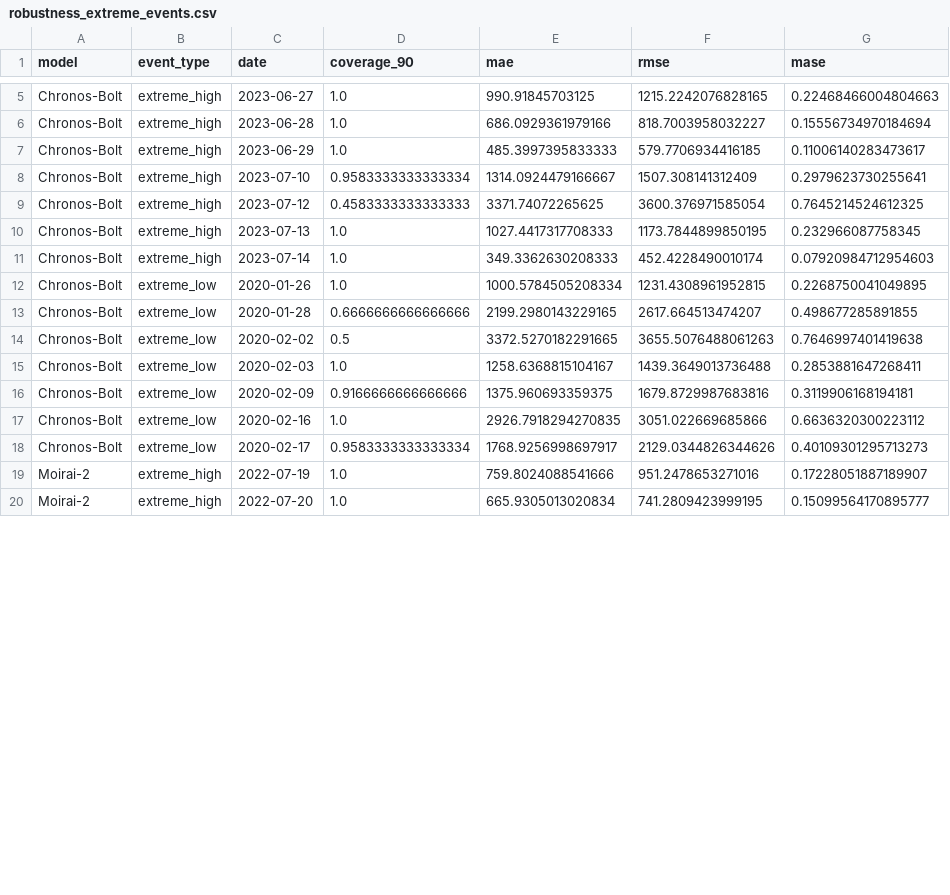
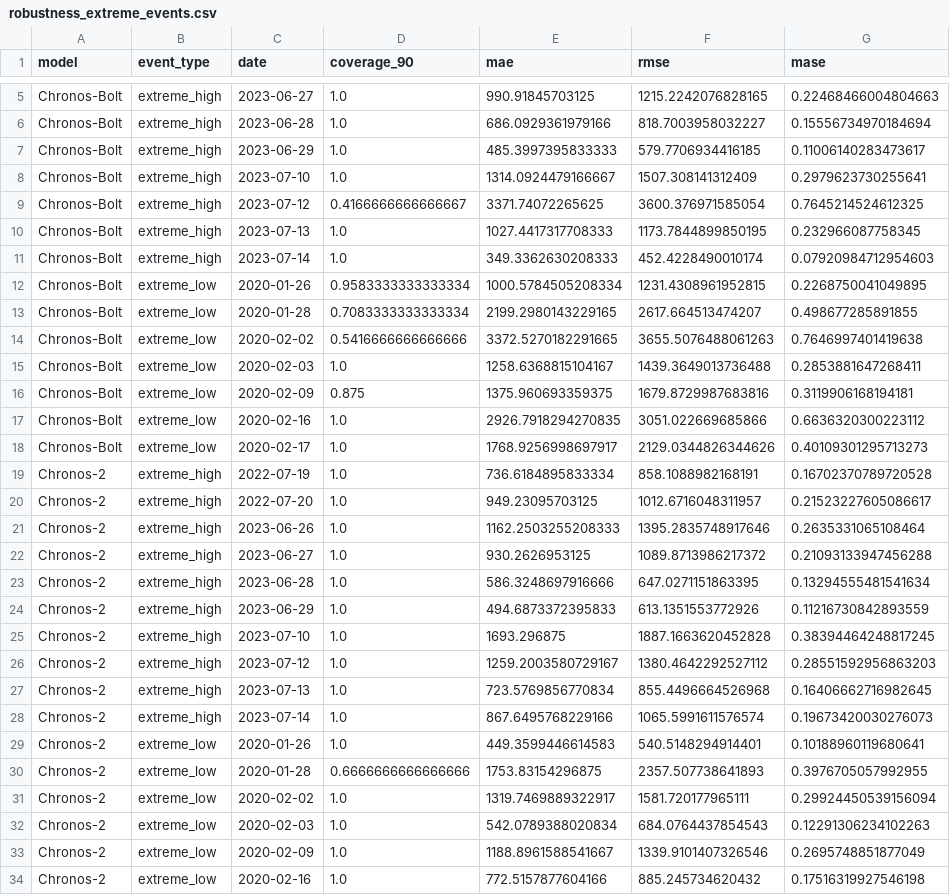
Before and after one commit to PhysicsInforMe/tsfm-energy-benchmark, a CSV file: experiments/context_length_study/results/figures/robustness_extreme_events.csv, drawn as a sheet; only a part is shown, gaps mark what is left out; the shorter side is filled out with more unchanged rows; the diff covers the shown part only.

```diff
--- a/experiments/context_length_study/results/figures/robustness_extreme_events.csv
+++ b/experiments/context_length_study/results/figures/robustness_extreme_events.csv
@@ -7,12 +7,28 @@ Chronos-Bolt,extreme_high,2023-06-28,1.0,686.0929361979166,818.7003958032227,0.1
 Chronos-Bolt,extreme_high,2023-06-29,1.0,485.3997395833333,579.7706934416185,0.11006140283473617
-Chronos-Bolt,extreme_high,2023-07-10,0.9583333333333334,1314.0924479166667,1507.308141312409,0.2979623730255641
-Chronos-Bolt,extreme_high,2023-07-12,0.4583333333333333,3371.74072265625,3600.376971585054,0.7645214524612325
+Chronos-Bolt,extreme_high,2023-07-10,1.0,1314.0924479166667,1507.308141312409,0.2979623730255641
+Chronos-Bolt,extreme_high,2023-07-12,0.4166666666666667,3371.74072265625,3600.376971585054,0.7645214524612325
 Chronos-Bolt,extreme_high,2023-07-13,1.0,1027.4417317708333,1173.7844899850195,0.232966087758345
 Chronos-Bolt,extreme_high,2023-07-14,1.0,349.3362630208333,452.4228490010174,0.07920984712954603
-Chronos-Bolt,extreme_low,2020-01-26,1.0,1000.5784505208334,1231.4308961952815,0.2268750041049895
-Chronos-Bolt,extreme_low,2020-01-28,0.6666666666666666,2199.2980143229165,2617.664513474207,0.498677285891855
-Chronos-Bolt,extreme_low,2020-02-02,0.5,3372.5270182291665,3655.5076488061263,0.7646997401419638
+Chronos-Bolt,extreme_low,2020-01-26,0.9583333333333334,1000.5784505208334,1231.4308961952815,0.2268750041049895
+Chronos-Bolt,extreme_low,2020-01-28,0.7083333333333334,2199.2980143229165,2617.664513474207,0.498677285891855
+Chronos-Bolt,extreme_low,2020-02-02,0.5416666666666666,3372.5270182291665,3655.5076488061263,0.7646997401419638
 Chronos-Bolt,extreme_low,2020-02-03,1.0,1258.6368815104167,1439.3649013736488,0.2853881647268411
-Chronos-Bolt,extreme_low,2020-02-09,0.9166666666666666,1375.960693359375,1679.8729987683816,0.3119906168194181
+Chronos-Bolt,extreme_low,2020-02-09,0.875,1375.960693359375,1679.8729987683816,0.3119906168194181
 Chronos-Bolt,extreme_low,2020-02-16,1.0,2926.7918294270835,3051.022669685866,0.6636320300223112
-Chronos-Bolt,extreme_low,2020-02-17,0.9583333333333334,1768.9256998697917,2129.0344826344626,0.40109301295713273
+Chronos-Bolt,extreme_low,2020-02-17,1.0,1768.9256998697917,2129.0344826344626,0.40109301295713273
+Chronos-2,extreme_high,2022-07-19,1.0,736.6184895833334,858.1088982168191,0.16702370789720528
+Chronos-2,extreme_high,2022-07-20,1.0,949.23095703125,1012.6716048311957,0.21523227605086617
+Chronos-2,extreme_high,2023-06-26,1.0,1162.2503255208333,1395.2835748917646,0.2635331065108464
+Chronos-2,extreme_high,2023-06-27,1.0,930.2626953125,1089.8713986217372,0.21093133947456288
+Chronos-2,extreme_high,2023-06-28,1.0,586.3248697916666,647.0271151863395,0.13294555481541634
+Chronos-2,extreme_high,2023-06-29,1.0,494.6873372395833,613.1351553772926,0.11216730842893559
+Chronos-2,extreme_high,2023-07-10,1.0,1693.296875,1887.1663620452828,0.38394464248817245
+Chronos-2,extreme_high,2023-07-12,1.0,1259.2003580729167,1380.4642292527112,0.28551592956863203
+Chronos-2,extreme_high,2023-07-13,1.0,723.5769856770834,855.4496664526968,0.16406662716982645
+Chronos-2,extreme_high,2023-07-14,1.0,867.6495768229166,1065.5991611576574,0.19673420030276073
+Chronos-2,extreme_low,2020-01-26,1.0,449.3599446614583,540.5148294914401,0.10188960119680641
+Chronos-2,extreme_low,2020-01-28,0.6666666666666666,1753.83154296875,2357.507738641893,0.3976705057992955
+Chronos-2,extreme_low,2020-02-02,1.0,1319.7469889322917,1581.720177965111,0.29924450539156094
+Chronos-2,extreme_low,2020-02-03,1.0,542.0789388020834,684.0764437854543,0.12291306234102263
+Chronos-2,extreme_low,2020-02-09,1.0,1188.8961588541667,1339.9101407326546,0.2695748851877049
+Chronos-2,extreme_low,2020-02-16,1.0,772.5157877604166,885.245734620432,0.17516319927546198
```
Also changed, not shown: 1 added row and 23 edited cells elsewhere in this file, experiments/context_length_study/results/figures/robustness_distribution_shift.csv, experiments/context_length_study/results/figures/robustness_missing_data.csv, 6 other files.
